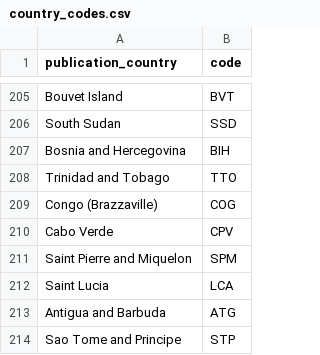
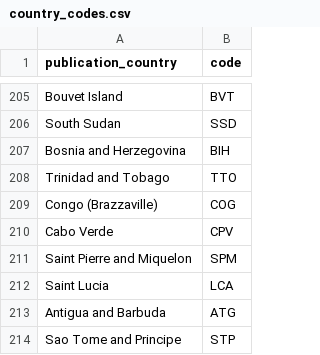
Before and after one commit to dkudeki/HT-Bookworm-Dash, a CSV file: data/country_codes.csv, drawn as a sheet; only a part is shown, gaps mark what is left out.

Commit message:
Forgot to update spelling to Herzegovina

```diff
--- a/data/country_codes.csv
+++ b/data/country_codes.csv
@@ -206,3 +206,3 @@ Bouvet Island,BVT
 South Sudan,SSD
-Bosnia and Hercegovina,BIH
+Bosnia and Herzegovina,BIH
 Trinidad and Tobago,TTO
```
